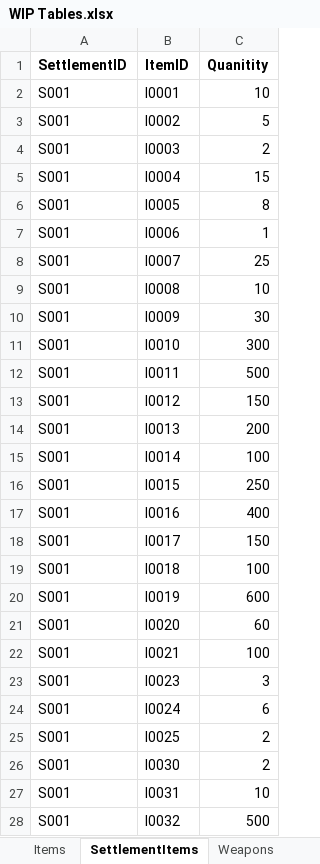
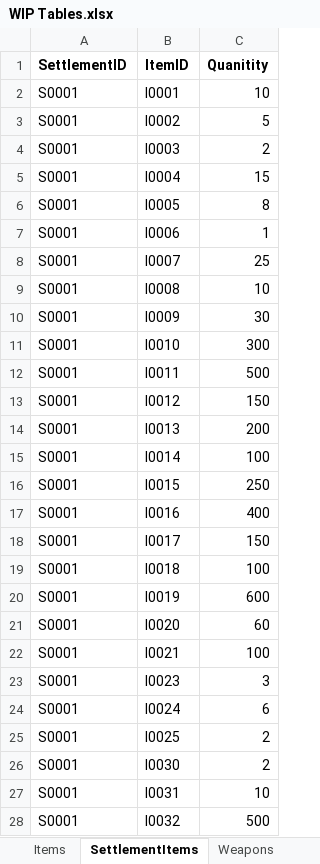
Before and after one commit to Jacob-W23/DatabaseIIGroupOne, an Excel workbook: WIP Tables.xlsx, sheet SettlementItems, drawn as a sheet; only a part is shown; values as stored, in another font and other column widths than the file's, no borders; the diff covers the shown part only; the diff names each change by its address in the sheet, - before the commit and + after, or states it on an @@ line.

```diff
--- a/WIP Tables.xlsx (sheet SettlementItems)
+++ b/WIP Tables.xlsx (sheet SettlementItems)
-A2:A28 (SettlementID): S001
+A2:A28 (SettlementID): S0001
```
Also changed, not shown: 338 edited cells elsewhere in this sheet, sheet PeopleSettlements, sheet PeopleJobs, sheet Jobs, sheet Settlements, sheet Zombies, sheet TransactionDetails, 3 more sheets, 1 other file.
